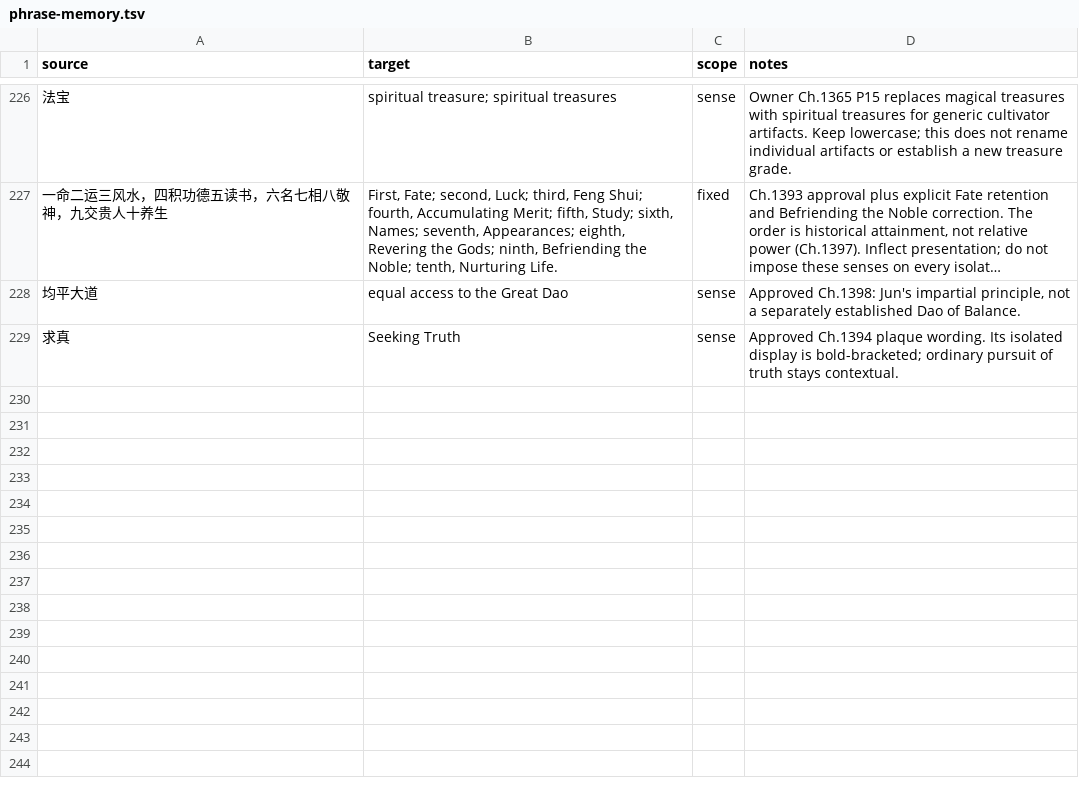
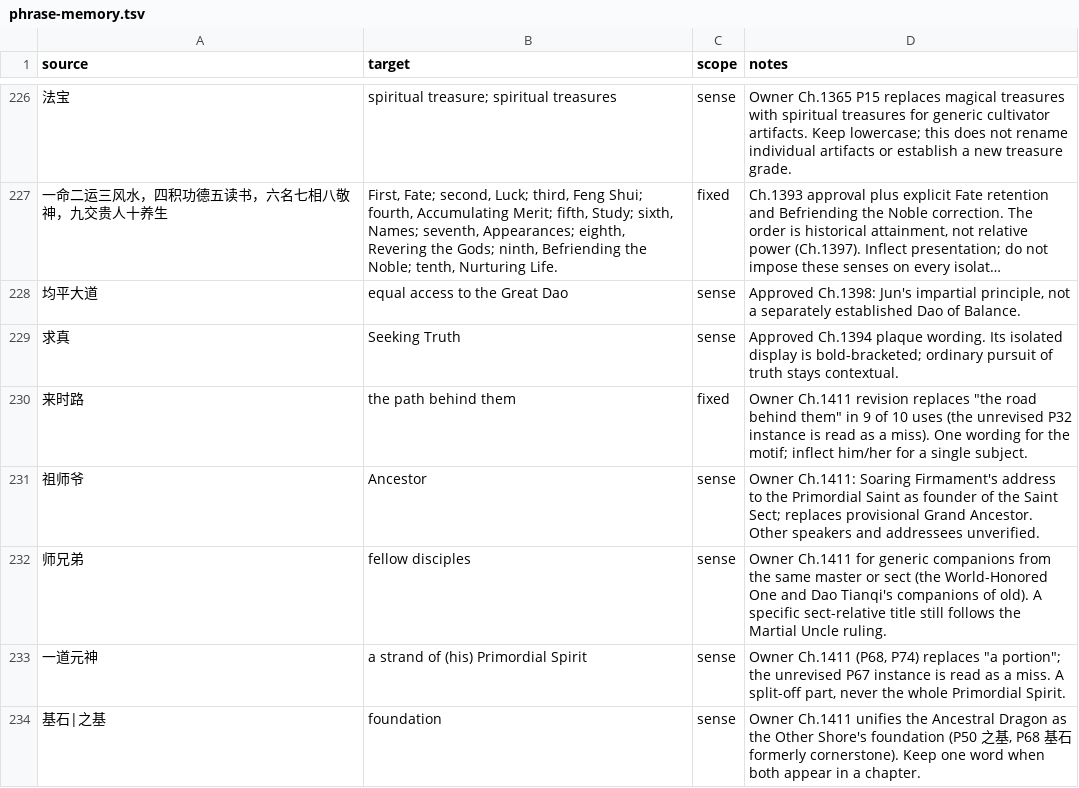
Before and after one commit to RoyUnconquerable/Translation, a TSV file: chatgpt/glossary/phrase-memory.tsv, drawn as a sheet; only a part is shown, gaps mark what is left out; long unchanged cells end in …; the diff names each change by its address in the sheet, - before the commit and + after, or states it on an @@ line.

```diff
--- a/chatgpt/glossary/phrase-memory.tsv
+++ b/chatgpt/glossary/phrase-memory.tsv
+row 230: 来时路 | the path behind them | fixed | Owner Ch.1411 revision replaces "the road behind them" in 9 of 10 uses (the unrevised P32 instance is read as a miss). One wording for the motif; inflect him/her for a single subject.
+row 231: 祖师爷 | Ancestor | sense | Owner Ch.1411: Soaring Firmament's address to the Primordial Saint as founder of the Saint Sect; replaces provisional Grand Ancestor. Other speakers and addressees unverified.
+row 232: 师兄弟 | fellow disciples | sense | Owner Ch.1411 for generic companions from the same master or sect (the World-Honored One and Dao Tianqi's companions of old). A specific sect-relative title still follows the Martial Uncle ruling.
+row 233: 一道元神 | a strand of (his) Primordial Spirit | sense | Owner Ch.1411 (P68, P74) replaces "a portion"; the unrevised P67 instance is read as a miss. A split-off part, never the whole Primordial Spirit.
+row 234: 基石|之基 | foundation | sense | Owner Ch.1411 unifies the Ancestral Dragon as the Other Shore's foundation (P50 之基, P68 基石 formerly cornerstone). Keep one word when both appear in a chapter.
```
Also changed, not shown: chatgpt/chapters/ledger.tsv, chatgpt/reference/decision-log.tsv, 4 other files.
